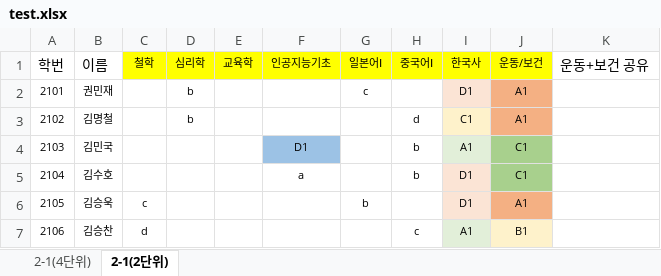
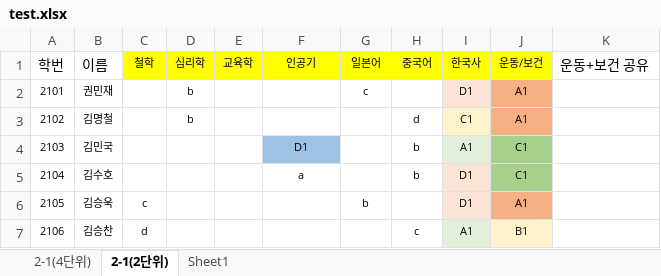
Before and after one commit to th050111/dgweb, an Excel workbook: test.xlsx, sheet 2-1(2단위), drawn as a sheet; only a part is shown; values as stored, in another font and other column widths than the file's, no borders; conditional formats not drawn; the diff names each change by its address in the sheet, - before the commit and + after, or states it on an @@ line.

```diff
--- a/test.xlsx (sheet 2-1(2단위))
+++ b/test.xlsx (sheet 2-1(2단위))
+sheet tab: Sheet1
-F1: 인공지능기초
+F1: 인공기
-G1: 일본어Ⅰ
+G1: 일본어
-H1: 중국어Ⅰ
+H1: 중국어
```
Also changed, not shown: sheet 2-1(4단위), 2 other files.
